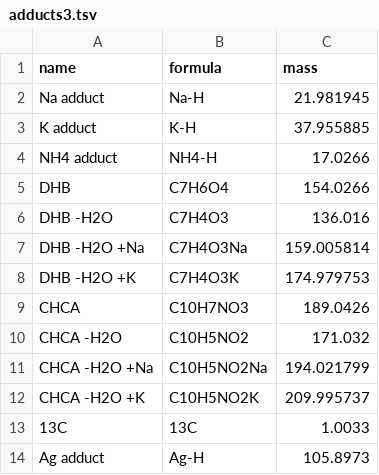
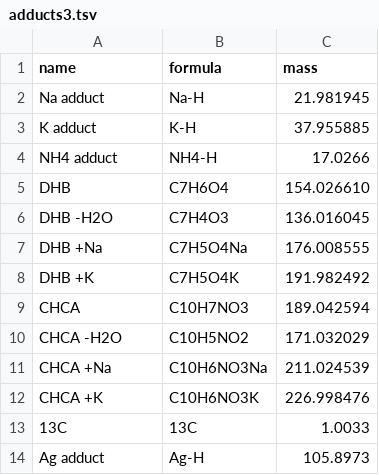
Before and after one commit to kbseah/mass2adduct, a TSV file: data-raw/adducts3.tsv, drawn as a sheet.

Commit message:
Corrected formula and masses

```diff
--- a/data-raw/adducts3.tsv
+++ b/data-raw/adducts3.tsv
@@ -4,10 +4,10 @@ K adduct	K-H	37.955885
 NH4 adduct	NH4-H	17.0266
-DHB	C7H6O4	154.0266
-DHB -H2O	C7H4O3	136.016
-DHB -H2O +Na	C7H4O3Na	159.005814
-DHB -H2O +K	C7H4O3K	174.979753
-CHCA	C10H7NO3	189.0426
-CHCA -H2O	C10H5NO2	171.032
-CHCA -H2O +Na	C10H5NO2Na	194.021799
-CHCA -H2O +K	C10H5NO2K	209.995737
+DHB	C7H6O4	154.026610
+DHB -H2O	C7H4O3	136.016045
+DHB +Na	C7H5O4Na	176.008555
+DHB +K	C7H5O4K	191.982492
+CHCA	C10H7NO3	189.042594
+CHCA -H2O	C10H5NO2	171.032029
+CHCA  +Na	C10H6NO3Na	211.024539
+CHCA  +K	C10H6NO3K	226.998476
 13C	13C	1.0033
```
